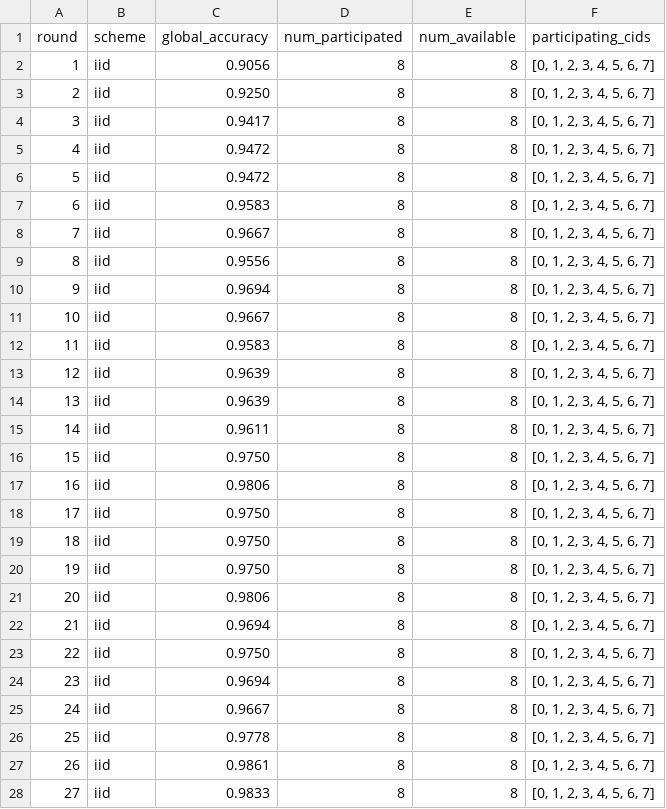
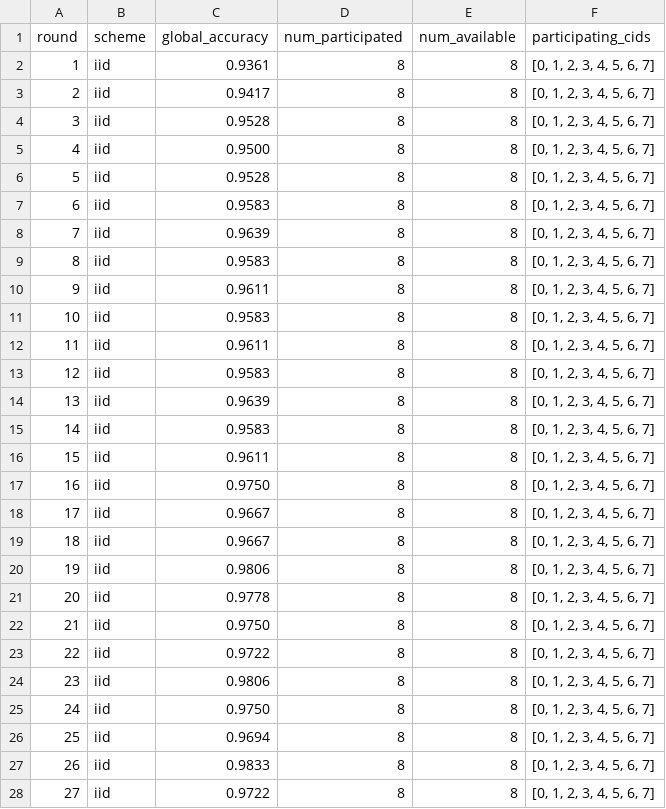
Before and after one commit to Sabrinaaddo07/federated-chi, a CSV file: Non-iid_experiment/results_non_iid_iid.csv, drawn as a sheet; only a part is shown; the diff covers the shown part only.

Commit message:
poision, femnist, non-iid experiment updates

```diff
--- a/Non-iid_experiment/results_non_iid_iid.csv
+++ b/Non-iid_experiment/results_non_iid_iid.csv
@@ -1,28 +1,28 @@
 round,scheme,global_accuracy,num_participated,num_available,participating_cids
-1,iid,0.9056,8,8,"[0, 1, 2, 3, 4, 5, 6, 7]"
-2,iid,0.9250,8,8,"[0, 1, 2, 3, 4, 5, 6, 7]"
-3,iid,0.9417,8,8,"[0, 1, 2, 3, 4, 5, 6, 7]"
-4,iid,0.9472,8,8,"[0, 1, 2, 3, 4, 5, 6, 7]"
-5,iid,0.9472,8,8,"[0, 1, 2, 3, 4, 5, 6, 7]"
+1,iid,0.9361,8,8,"[0, 1, 2, 3, 4, 5, 6, 7]"
+2,iid,0.9417,8,8,"[0, 1, 2, 3, 4, 5, 6, 7]"
+3,iid,0.9528,8,8,"[0, 1, 2, 3, 4, 5, 6, 7]"
+4,iid,0.9500,8,8,"[0, 1, 2, 3, 4, 5, 6, 7]"
+5,iid,0.9528,8,8,"[0, 1, 2, 3, 4, 5, 6, 7]"
 6,iid,0.9583,8,8,"[0, 1, 2, 3, 4, 5, 6, 7]"
-7,iid,0.9667,8,8,"[0, 1, 2, 3, 4, 5, 6, 7]"
-8,iid,0.9556,8,8,"[0, 1, 2, 3, 4, 5, 6, 7]"
-9,iid,0.9694,8,8,"[0, 1, 2, 3, 4, 5, 6, 7]"
-10,iid,0.9667,8,8,"[0, 1, 2, 3, 4, 5, 6, 7]"
-11,iid,0.9583,8,8,"[0, 1, 2, 3, 4, 5, 6, 7]"
-12,iid,0.9639,8,8,"[0, 1, 2, 3, 4, 5, 6, 7]"
+7,iid,0.9639,8,8,"[0, 1, 2, 3, 4, 5, 6, 7]"
+8,iid,0.9583,8,8,"[0, 1, 2, 3, 4, 5, 6, 7]"
+9,iid,0.9611,8,8,"[0, 1, 2, 3, 4, 5, 6, 7]"
+10,iid,0.9583,8,8,"[0, 1, 2, 3, 4, 5, 6, 7]"
+11,iid,0.9611,8,8,"[0, 1, 2, 3, 4, 5, 6, 7]"
+12,iid,0.9583,8,8,"[0, 1, 2, 3, 4, 5, 6, 7]"
 13,iid,0.9639,8,8,"[0, 1, 2, 3, 4, 5, 6, 7]"
-14,iid,0.9611,8,8,"[0, 1, 2, 3, 4, 5, 6, 7]"
-15,iid,0.9750,8,8,"[0, 1, 2, 3, 4, 5, 6, 7]"
-16,iid,0.9806,8,8,"[0, 1, 2, 3, 4, 5, 6, 7]"
-17,iid,0.9750,8,8,"[0, 1, 2, 3, 4, 5, 6, 7]"
-18,iid,0.9750,8,8,"[0, 1, 2, 3, 4, 5, 6, 7]"
-19,iid,0.9750,8,8,"[0, 1, 2, 3, 4, 5, 6, 7]"
-20,iid,0.9806,8,8,"[0, 1, 2, 3, 4, 5, 6, 7]"
-21,iid,0.9694,8,8,"[0, 1, 2, 3, 4, 5, 6, 7]"
-22,iid,0.9750,8,8,"[0, 1, 2, 3, 4, 5, 6, 7]"
-23,iid,0.9694,8,8,"[0, 1, 2, 3, 4, 5, 6, 7]"
-24,iid,0.9667,8,8,"[0, 1, 2, 3, 4, 5, 6, 7]"
-25,iid,0.9778,8,8,"[0, 1, 2, 3, 4, 5, 6, 7]"
-26,iid,0.9861,8,8,"[0, 1, 2, 3, 4, 5, 6, 7]"
-27,iid,0.9833,8,8,"[0, 1, 2, 3, 4, 5, 6, 7]"
+14,iid,0.9583,8,8,"[0, 1, 2, 3, 4, 5, 6, 7]"
+15,iid,0.9611,8,8,"[0, 1, 2, 3, 4, 5, 6, 7]"
+16,iid,0.9750,8,8,"[0, 1, 2, 3, 4, 5, 6, 7]"
+17,iid,0.9667,8,8,"[0, 1, 2, 3, 4, 5, 6, 7]"
+18,iid,0.9667,8,8,"[0, 1, 2, 3, 4, 5, 6, 7]"
+19,iid,0.9806,8,8,"[0, 1, 2, 3, 4, 5, 6, 7]"
+20,iid,0.9778,8,8,"[0, 1, 2, 3, 4, 5, 6, 7]"
+21,iid,0.9750,8,8,"[0, 1, 2, 3, 4, 5, 6, 7]"
+22,iid,0.9722,8,8,"[0, 1, 2, 3, 4, 5, 6, 7]"
+23,iid,0.9806,8,8,"[0, 1, 2, 3, 4, 5, 6, 7]"
+24,iid,0.9750,8,8,"[0, 1, 2, 3, 4, 5, 6, 7]"
+25,iid,0.9694,8,8,"[0, 1, 2, 3, 4, 5, 6, 7]"
+26,iid,0.9833,8,8,"[0, 1, 2, 3, 4, 5, 6, 7]"
+27,iid,0.9722,8,8,"[0, 1, 2, 3, 4, 5, 6, 7]"
```
Also changed, not shown: 10 edited cells elsewhere in this file, 31 other files.
